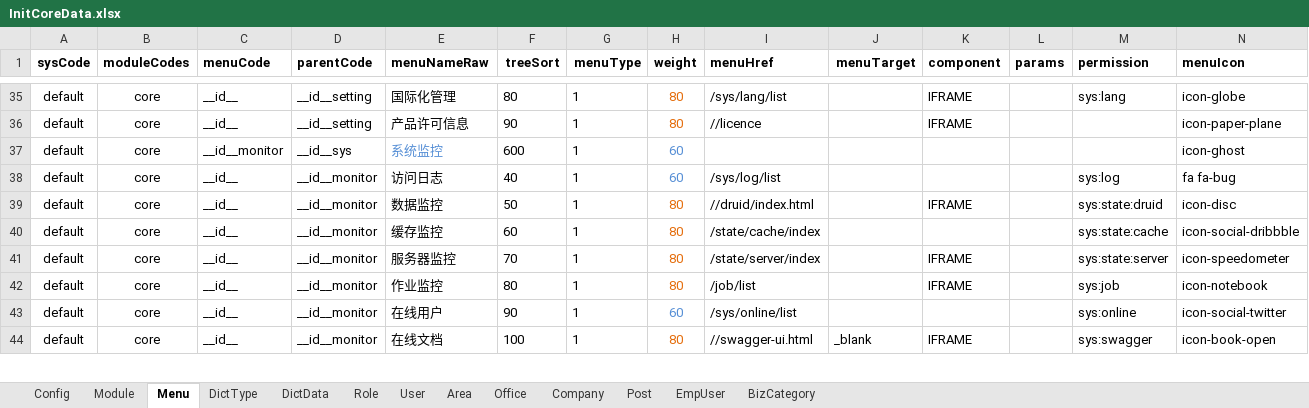
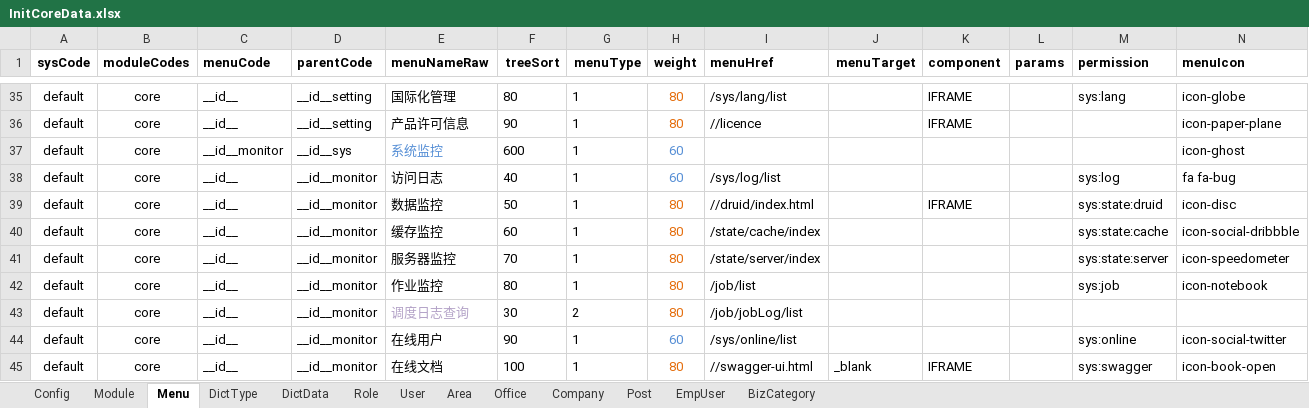
Before and after one commit to thinkgem/jeesite, an Excel workbook: modules/core/src/main/java/com/jeesite/modules/sys/db/InitCoreData.xlsx, sheet Menu, drawn as a sheet; only a part is shown, gaps mark what is left out; values as stored, in another font and other column widths than the file's, no borders; rows hold the shown columns only; the diff names each change by its address in the sheet, - before the commit and + after, or states it on an @@ line.

Commit message:
新增 服务器监控和作业监控vue页面

```diff
--- a/modules/core/src/main/java/com/jeesite/modules/sys/db/InitCoreData.xlsx (sheet Menu)
+++ b/modules/core/src/main/java/com/jeesite/modules/sys/db/InitCoreData.xlsx (sheet Menu)
-K41:K42 (component): IFRAME
+K41:K42 (component): (empty)
+row 43: default | core | __id__ | __id__monitor | 调度日志查询 | 30 | 2 | 80 | /job/jobLog/list
```
